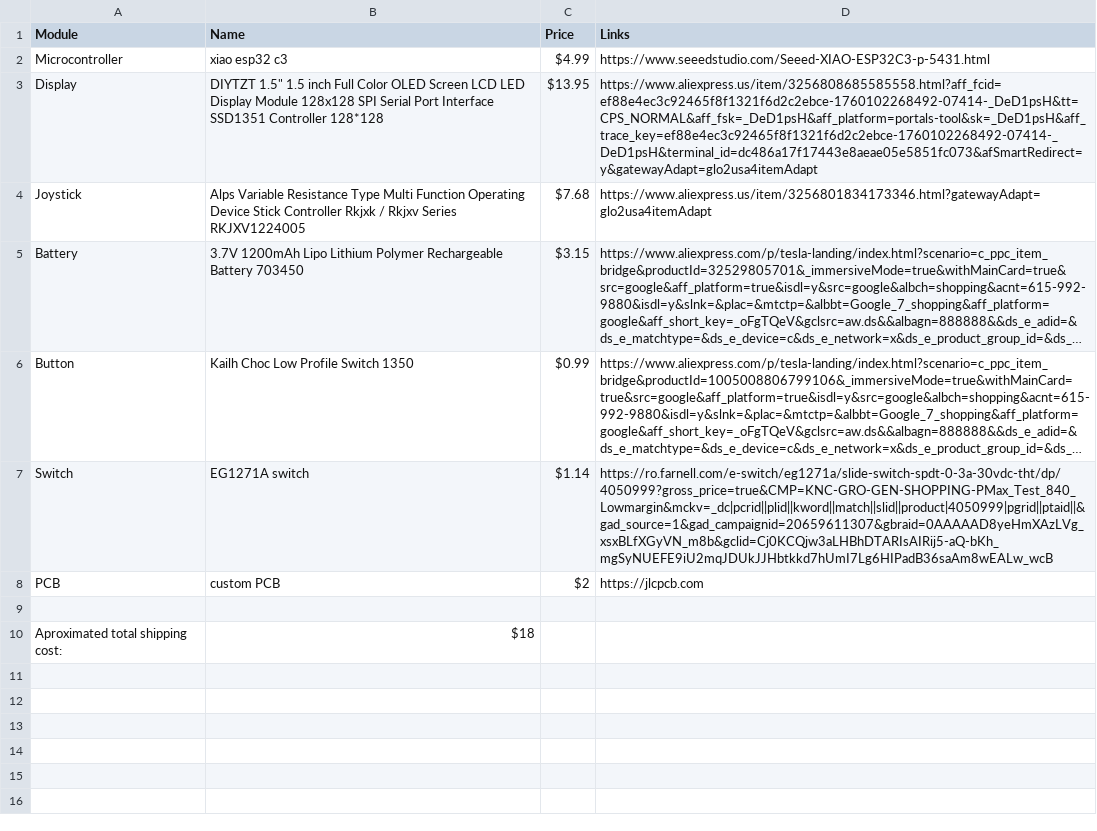
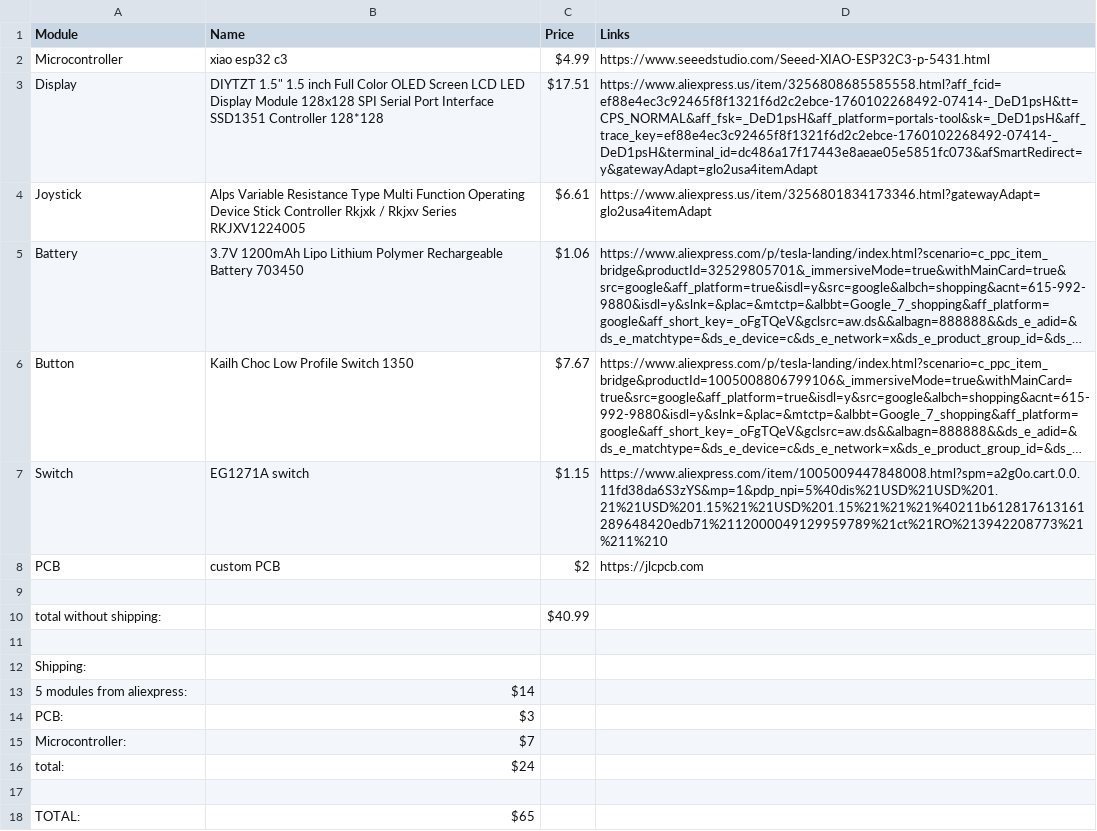
Before and after one commit to Rumini391/Small-game-console, a CSV file: bom.csv, drawn as a sheet; long unchanged cells end in …; addresses are those after the commit; the diff names each change by its address in the sheet, - before the commit and + after, or states it on an @@ line.

Commit message:
updated bom

```diff
--- a/bom.csv
+++ b/bom.csv
-C3 (Price): $13.95
+C3 (Price): $17.51
-C4 (Price): $7.68
+C4 (Price): $6.61
-C5 (Price): $3.15
+C5 (Price): $1.06
-C6 (Price): $0.99
+C6 (Price): $7.67
-C7 (Price): $1.14
+C7 (Price): $1.15
-D7 (Links): https://ro.farnell.com/e-switch/eg1271a/slide-switch-spdt-0-3a-30vdc-tht/dp/4050999?gross_price=true&CMP=KNC-GRO-GEN-SHOPPING-PMax_Test_840_Lowmargin&mckv=_dc|pcrid||plid||kword||match||slid||product|4050999|pgrid||ptaid||&gad_source=1&gad_campaignid=20659611307&gbraid=0AAAAAD8yeHmXAzLVg_xsxBLfXGyVN_m8b&gclid=Cj0KCQjw3aLHBhDTARIsAIRij5-aQ-bKh_mgSyNUEFE9iU2mqJDUkJJHbtkkd7hUmI7Lg6HIPadB36saAm8wEALw_wcB
+D7 (Links): https://www.aliexpress.com/item/1005009447848008.html?spm=a2g0o.cart.0.0.11fd38da6S3zYS&mp=1&pdp_npi=5%40dis%21USD%21USD%201.21%21USD%201.15%21%21USD%201.15%21%21%21%40211b612817613161289648420edb71%2112000049129959789%21ct%21RO%213942208773%21%211%210
+row 10: total without shipping: |  | $40.99
-row 11: Aproximated total shipping cost: | $18
+row 11: (empty)
+row 12: Shipping:
+row 13: 5 modules from aliexpress: | $14
+row 14: PCB: | $3
+row 15: Microcontroller: | $7
+row 16: total: | $24
+row 17: (empty)
+row 18: TOTAL: | $65
```
